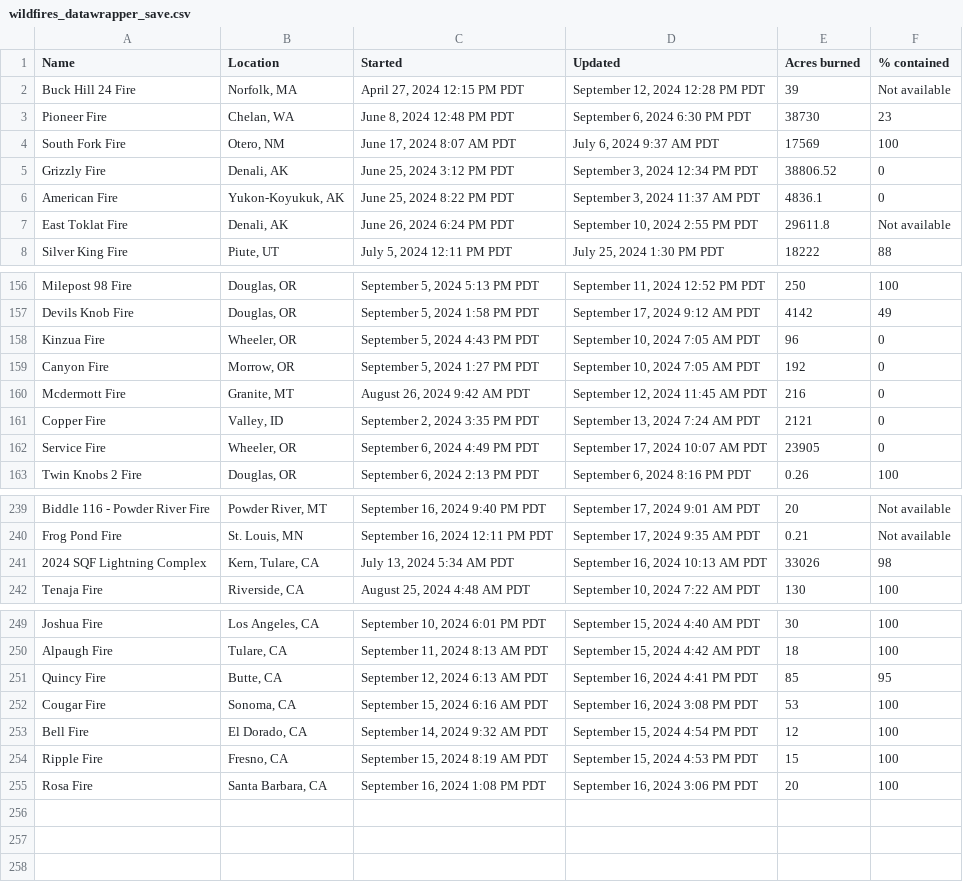
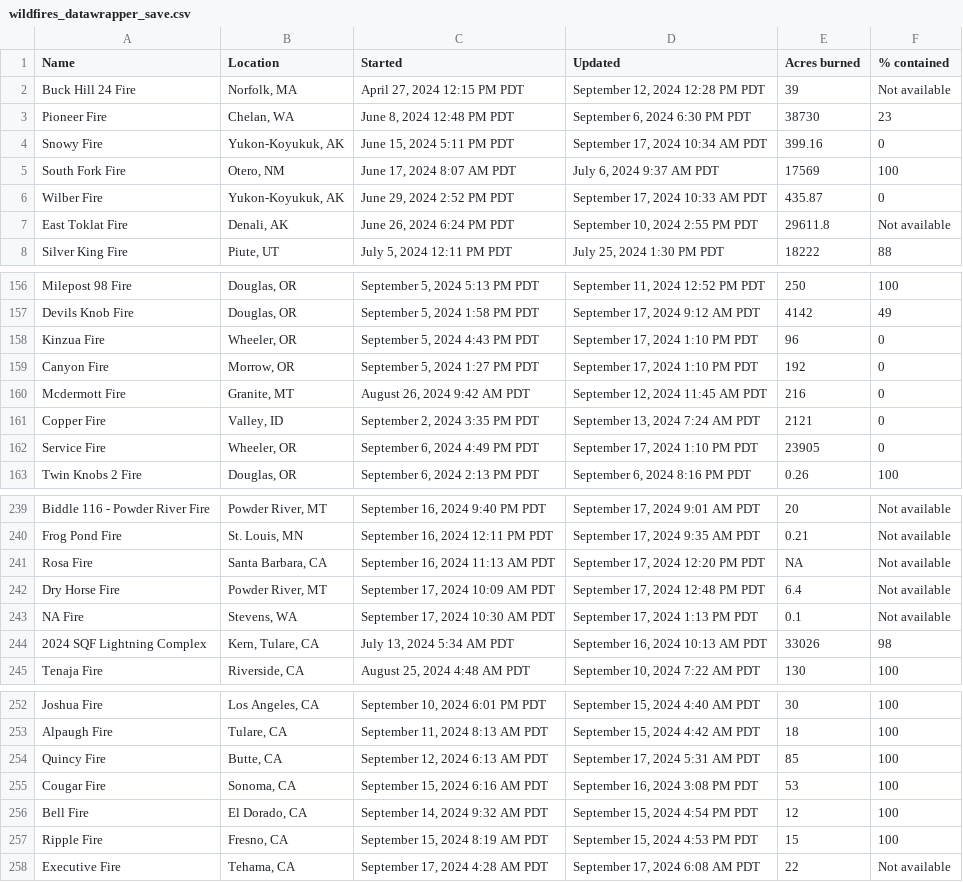
Before and after one commit to cbs-news-data/wildfire_watch, a CSV file: data/wildfires_datawrapper_save.csv, drawn as a sheet; only a part is shown, gaps mark what is left out; the diff covers the shown part only.

```diff
--- a/data/wildfires_datawrapper_save.csv
+++ b/data/wildfires_datawrapper_save.csv
@@ -3,5 +3,5 @@ Buck Hill 24 Fire,"Norfolk, MA","April 27, 2024 12:15 PM PDT","September 12, 202
 Pioneer Fire,"Chelan, WA","June 8, 2024 12:48 PM PDT","September 6, 2024 6:30 PM PDT",38730,23
+Snowy Fire,"Yukon-Koyukuk, AK","June 15, 2024 5:11 PM PDT","September 17, 2024 10:34 AM PDT",399.16,0
 South Fork Fire,"Otero, NM","June 17, 2024 8:07 AM PDT","July 6, 2024 9:37 AM PDT",17569,100
-Grizzly Fire,"Denali, AK","June 25, 2024 3:12 PM PDT","September 3, 2024 12:34 PM PDT",38806.52,0
-American Fire,"Yukon-Koyukuk, AK","June 25, 2024 8:22 PM PDT","September 3, 2024 11:37 AM PDT",4836.1,0
+Wilber Fire,"Yukon-Koyukuk, AK","June 29, 2024 2:52 PM PDT","September 17, 2024 10:33 AM PDT",435.87,0
 East Toklat Fire,"Denali, AK","June 26, 2024 6:24 PM PDT","September 10, 2024 2:55 PM PDT",29611.8,Not available
@@ -157,7 +157,7 @@ Milepost 98 Fire,"Douglas, OR","September 5, 2024 5:13 PM PDT","September 11, 20
 Devils Knob Fire,"Douglas, OR","September 5, 2024 1:58 PM PDT","September 17, 2024 9:12 AM PDT",4142,49
-Kinzua Fire,"Wheeler, OR","September 5, 2024 4:43 PM PDT","September 10, 2024 7:05 AM PDT",96,0
-Canyon Fire,"Morrow, OR","September 5, 2024 1:27 PM PDT","September 10, 2024 7:05 AM PDT",192,0
+Kinzua Fire,"Wheeler, OR","September 5, 2024 4:43 PM PDT","September 17, 2024 1:10 PM PDT",96,0
+Canyon Fire,"Morrow, OR","September 5, 2024 1:27 PM PDT","September 17, 2024 1:10 PM PDT",192,0
 Mcdermott Fire,"Granite, MT","August 26, 2024 9:42 AM PDT","September 12, 2024 11:45 AM PDT",216,0
 Copper Fire,"Valley, ID","September 2, 2024 3:35 PM PDT","September 13, 2024 7:24 AM PDT",2121,0
-Service Fire,"Wheeler, OR","September 6, 2024 4:49 PM PDT","September 17, 2024 10:07 AM PDT",23905,0
+Service Fire,"Wheeler, OR","September 6, 2024 4:49 PM PDT","September 17, 2024 1:10 PM PDT",23905,0
 Twin Knobs 2 Fire,"Douglas, OR","September 6, 2024 2:13 PM PDT","September 6, 2024 8:16 PM PDT",0.26,100
@@ -240,2 +240,5 @@ Biddle 116 - Powder River Fire,"Powder River, MT","September 16, 2024 9:40 PM PD
 Frog Pond Fire,"St. Louis, MN","September 16, 2024 12:11 PM PDT","September 17, 2024 9:35 AM PDT",0.21,Not available
+Rosa Fire,"Santa Barbara, CA","September 16, 2024 11:13 AM PDT","September 17, 2024 12:20 PM PDT",NA,Not available
+Dry Horse Fire,"Powder River, MT","September 17, 2024 10:09 AM PDT","September 17, 2024 12:48 PM PDT",6.4,Not available
+NA Fire,"Stevens, WA","September 17, 2024 10:30 AM PDT","September 17, 2024 1:13 PM PDT",0.1,Not available
 2024 SQF Lightning Complex,"Kern, Tulare, CA","July 13, 2024 5:34 AM PDT","September 16, 2024 10:13 AM PDT",33026,98
@@ -250,3 +253,3 @@ Joshua Fire,"Los Angeles, CA","September 10, 2024 6:01 PM PDT","September 15, 20
 Alpaugh Fire,"Tulare, CA","September 11, 2024 8:13 AM PDT","September 15, 2024 4:42 AM PDT",18,100
-Quincy Fire,"Butte, CA","September 12, 2024 6:13 AM PDT","September 16, 2024 4:41 PM PDT",85,95
+Quincy Fire,"Butte, CA","September 12, 2024 6:13 AM PDT","September 17, 2024 5:31 AM PDT",85,100
 Cougar Fire,"Sonoma, CA","September 15, 2024 6:16 AM PDT","September 16, 2024 3:08 PM PDT",53,100
@@ -254,2 +257,2 @@ Bell Fire,"El Dorado, CA","September 14, 2024 9:32 AM PDT","September 15, 2024 4
 Ripple Fire,"Fresno, CA","September 15, 2024 8:19 AM PDT","September 15, 2024 4:53 PM PDT",15,100
-Rosa Fire,"Santa Barbara, CA","September 16, 2024 1:08 PM PDT","September 16, 2024 3:06 PM PDT",20,100
+Executive Fire,"Tehama, CA","September 17, 2024 4:28 AM PDT","September 17, 2024 6:08 AM PDT",22,Not available
```
Also changed, not shown: 4 edited cells elsewhere in this file, data/wildfires_save.csv, 4 other files.
